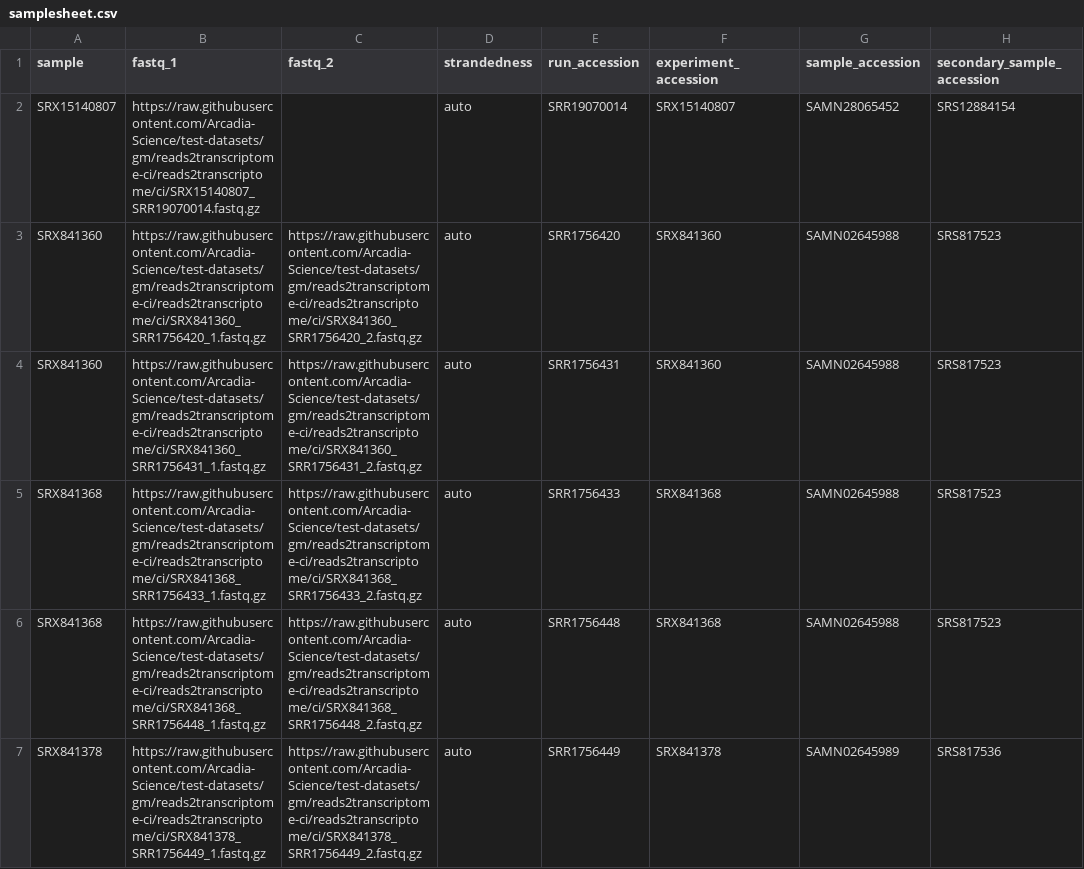
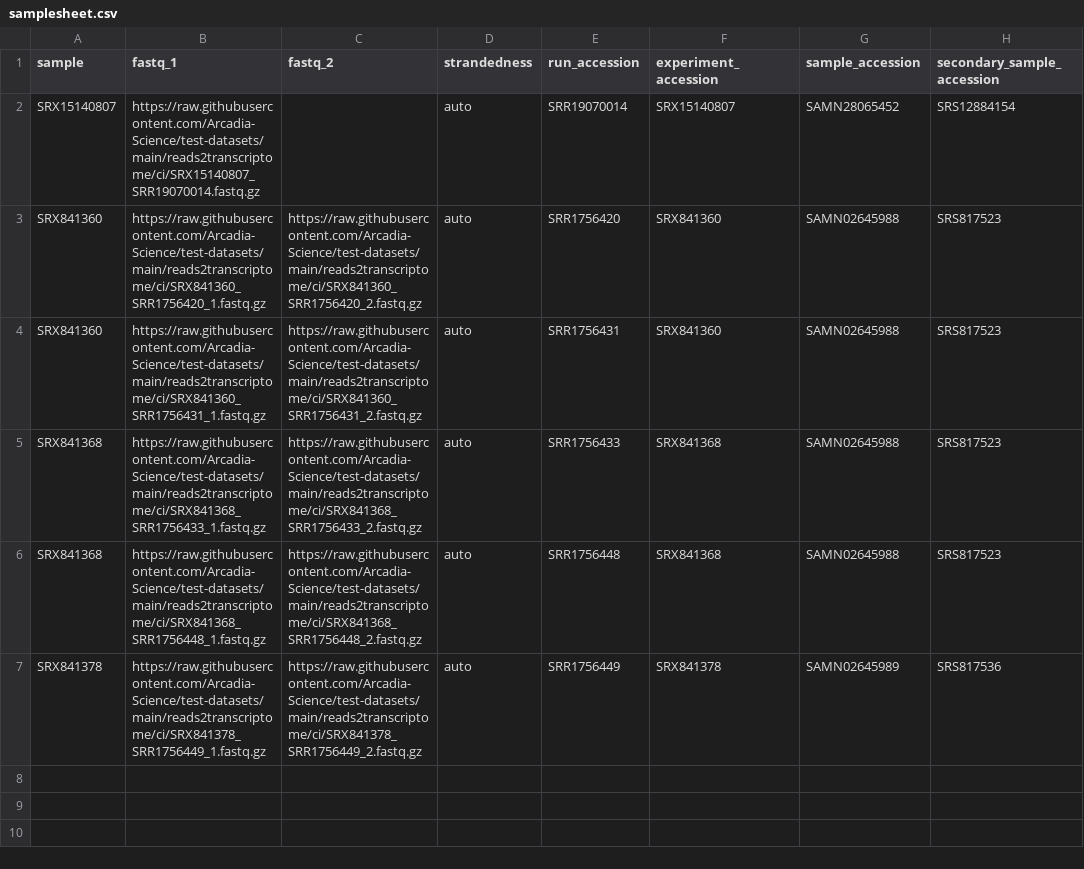
Before and after one commit to Arcadia-Science/test-datasets, a CSV file: reads2transcriptome/ci/samplesheet.csv, drawn as a sheet; only a part is shown; the diff names each change by its address in the sheet, - before the commit and + after, or states it on an @@ line.

Commit message:
Change github links back to main branch

```diff
--- a/reads2transcriptome/ci/samplesheet.csv
+++ b/reads2transcriptome/ci/samplesheet.csv
-B2 (fastq_1): https://raw.githubusercontent.com/Arcadia-Science/test-datasets/gm/reads2transcriptome-ci/reads2transcriptome/ci/SRX15140807_SRR19070014.fastq.gz
+B2 (fastq_1): https://raw.githubusercontent.com/Arcadia-Science/test-datasets/main/reads2transcriptome/ci/SRX15140807_SRR19070014.fastq.gz
-B3 (fastq_1): https://raw.githubusercontent.com/Arcadia-Science/test-datasets/gm/reads2transcriptome-ci/reads2transcriptome/ci/SRX841360_SRR1756420_1.fastq.gz
+B3 (fastq_1): https://raw.githubusercontent.com/Arcadia-Science/test-datasets/main/reads2transcriptome/ci/SRX841360_SRR1756420_1.fastq.gz
-C3 (fastq_2): https://raw.githubusercontent.com/Arcadia-Science/test-datasets/gm/reads2transcriptome-ci/reads2transcriptome/ci/SRX841360_SRR1756420_2.fastq.gz
+C3 (fastq_2): https://raw.githubusercontent.com/Arcadia-Science/test-datasets/main/reads2transcriptome/ci/SRX841360_SRR1756420_2.fastq.gz
-B4 (fastq_1): https://raw.githubusercontent.com/Arcadia-Science/test-datasets/gm/reads2transcriptome-ci/reads2transcriptome/ci/SRX841360_SRR1756431_1.fastq.gz
+B4 (fastq_1): https://raw.githubusercontent.com/Arcadia-Science/test-datasets/main/reads2transcriptome/ci/SRX841360_SRR1756431_1.fastq.gz
-C4 (fastq_2): https://raw.githubusercontent.com/Arcadia-Science/test-datasets/gm/reads2transcriptome-ci/reads2transcriptome/ci/SRX841360_SRR1756431_2.fastq.gz
+C4 (fastq_2): https://raw.githubusercontent.com/Arcadia-Science/test-datasets/main/reads2transcriptome/ci/SRX841360_SRR1756431_2.fastq.gz
-B5 (fastq_1): https://raw.githubusercontent.com/Arcadia-Science/test-datasets/gm/reads2transcriptome-ci/reads2transcriptome/ci/SRX841368_SRR1756433_1.fastq.gz
+B5 (fastq_1): https://raw.githubusercontent.com/Arcadia-Science/test-datasets/main/reads2transcriptome/ci/SRX841368_SRR1756433_1.fastq.gz
-C5 (fastq_2): https://raw.githubusercontent.com/Arcadia-Science/test-datasets/gm/reads2transcriptome-ci/reads2transcriptome/ci/SRX841368_SRR1756433_2.fastq.gz
+C5 (fastq_2): https://raw.githubusercontent.com/Arcadia-Science/test-datasets/main/reads2transcriptome/ci/SRX841368_SRR1756433_2.fastq.gz
-B6 (fastq_1): https://raw.githubusercontent.com/Arcadia-Science/test-datasets/gm/reads2transcriptome-ci/reads2transcriptome/ci/SRX841368_SRR1756448_1.fastq.gz
+B6 (fastq_1): https://raw.githubusercontent.com/Arcadia-Science/test-datasets/main/reads2transcriptome/ci/SRX841368_SRR1756448_1.fastq.gz
-C6 (fastq_2): https://raw.githubusercontent.com/Arcadia-Science/test-datasets/gm/reads2transcriptome-ci/reads2transcriptome/ci/SRX841368_SRR1756448_2.fastq.gz
+C6 (fastq_2): https://raw.githubusercontent.com/Arcadia-Science/test-datasets/main/reads2transcriptome/ci/SRX841368_SRR1756448_2.fastq.gz
-B7 (fastq_1): https://raw.githubusercontent.com/Arcadia-Science/test-datasets/gm/reads2transcriptome-ci/reads2transcriptome/ci/SRX841378_SRR1756449_1.fastq.gz
+B7 (fastq_1): https://raw.githubusercontent.com/Arcadia-Science/test-datasets/main/reads2transcriptome/ci/SRX841378_SRR1756449_1.fastq.gz
-C7 (fastq_2): https://raw.githubusercontent.com/Arcadia-Science/test-datasets/gm/reads2transcriptome-ci/reads2transcriptome/ci/SRX841378_SRR1756449_2.fastq.gz
+C7 (fastq_2): https://raw.githubusercontent.com/Arcadia-Science/test-datasets/main/reads2transcriptome/ci/SRX841378_SRR1756449_2.fastq.gz
```
